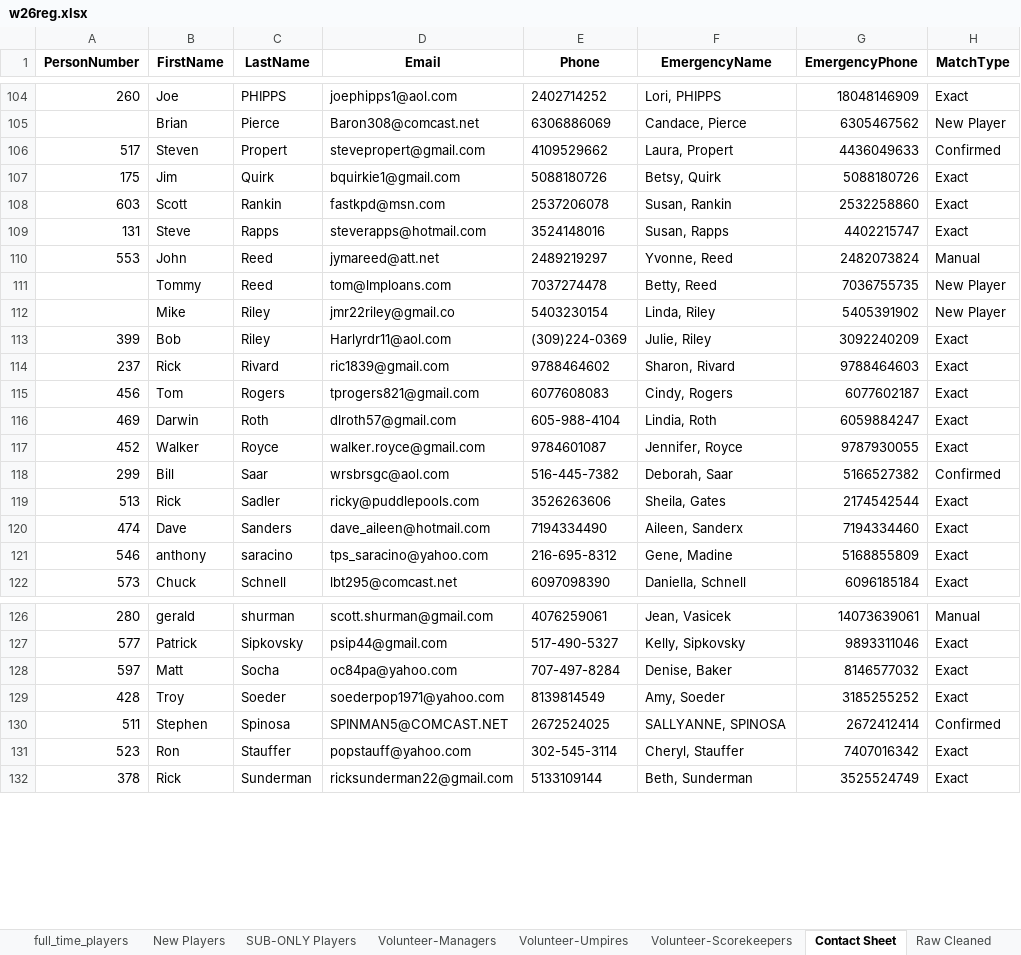
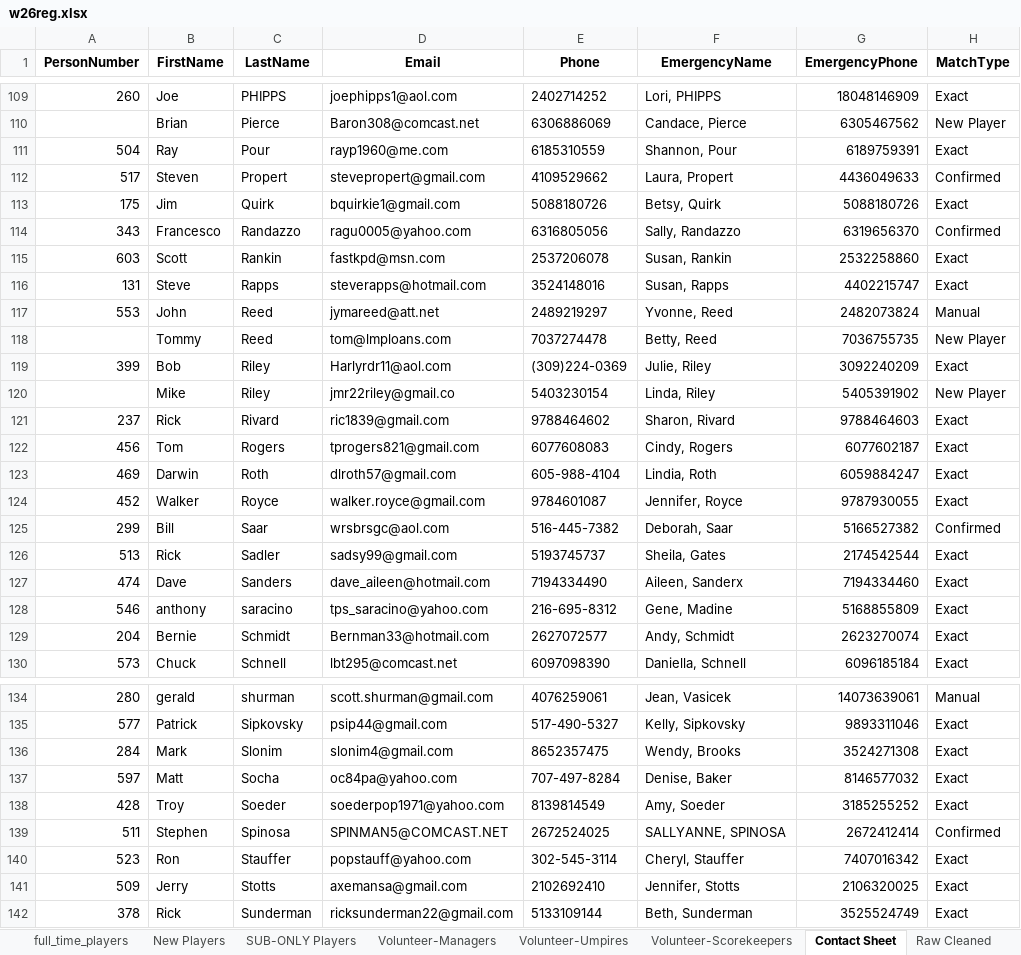
Before and after one commit to JamieHall1962/VillagesD1Softball, an Excel workbook: w26reg.xlsx, sheet Contact Sheet, drawn as a sheet; only a part is shown, gaps mark what is left out; values as stored, in another font and other column widths than the file's, no borders; addresses are those after the commit; the diff covers the shown part only; the diff names each change by its address in the sheet, - before the commit and + after, or states it on an @@ line.

```diff
--- a/w26reg.xlsx (sheet Contact Sheet)
+++ b/w26reg.xlsx (sheet Contact Sheet)
+row 111: 504 | Ray | Pour | rayp1960@me.com | 6185310559 | Shannon, Pour | 6189759391 | Exact
+row 114: 343 | Francesco | Randazzo | ragu0005@yahoo.com | 6316805056 | Sally, Randazzo | 6319656370 | Confirmed
@@ row 113 moved to row 119: 399 @@
-D126 (Email): ricky@puddlepools.com
+D126 (Email): sadsy99@gmail.com
-E126 (Phone): 3526263606
+E126 (Phone): 5193745737
+row 129: 204 | Bernie | Schmidt | Bernman33@hotmail.com | 2627072577 | Andy, Schmidt | 2623270074 | Exact
+row 136: 284 | Mark | Slonim | slonim4@gmail.com | 8652357475 | Wendy, Brooks | 3524271308 | Exact
+row 141: 509 | Jerry | Stotts | axemansa@gmail.com | 2102692410 | Jennifer, Stotts | 2106320025 | Exact
```
Also changed, not shown: 5 added rows, 1 moved row and 1 edited cell elsewhere in this sheet, sheet Raw Cleaned, sheet full_time_players, sheet SUB-ONLY Players, sheet Volunteer-Umpires, sheet Volunteer-Managers, 6 other files.
